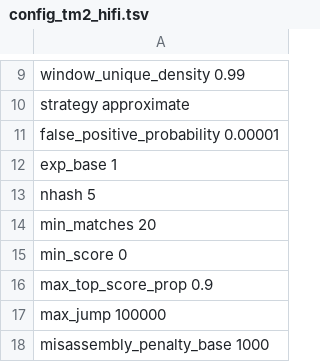
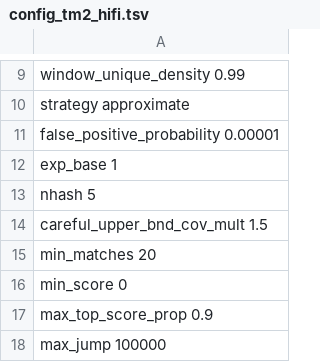
Before and after one commit to ablab/VerityMap, a TSV file: tandemmapper2/config/config_tm2_hifi.tsv, drawn as a sheet; only a part is shown, gaps mark what is left out; the shorter side is filled out with more unchanged rows.

Commit message:
Experimental careful mode

```diff
--- a/tandemmapper2/config/config_tm2_hifi.tsv
+++ b/tandemmapper2/config/config_tm2_hifi.tsv
@@ -13,2 +13,3 @@ exp_base    1
 nhash   5
+careful_upper_bnd_cov_mult  1.5
 min_matches 20
```
Also changed, not shown: tandemmapper2/config/config_tm2_ont.tsv, 9 other files.
